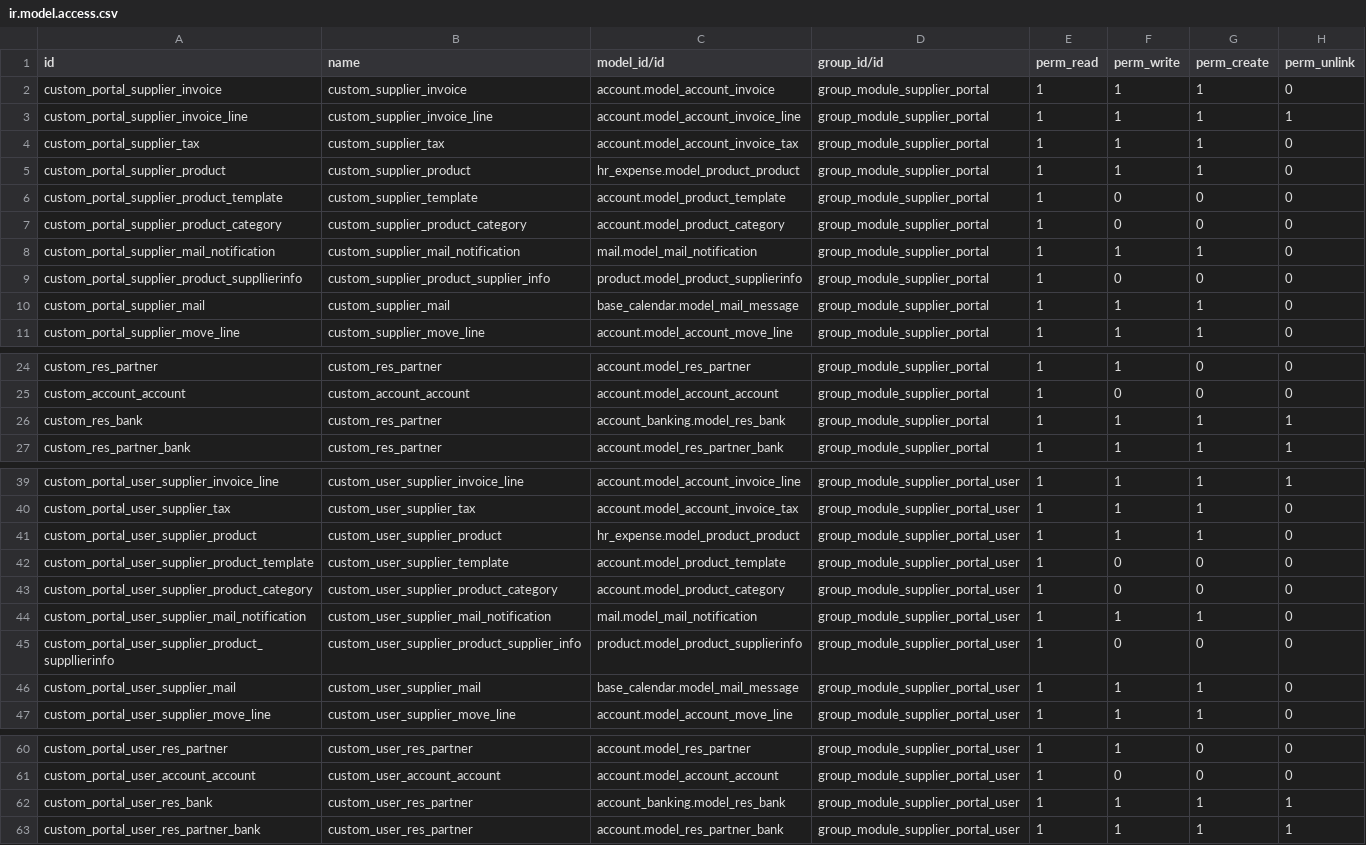
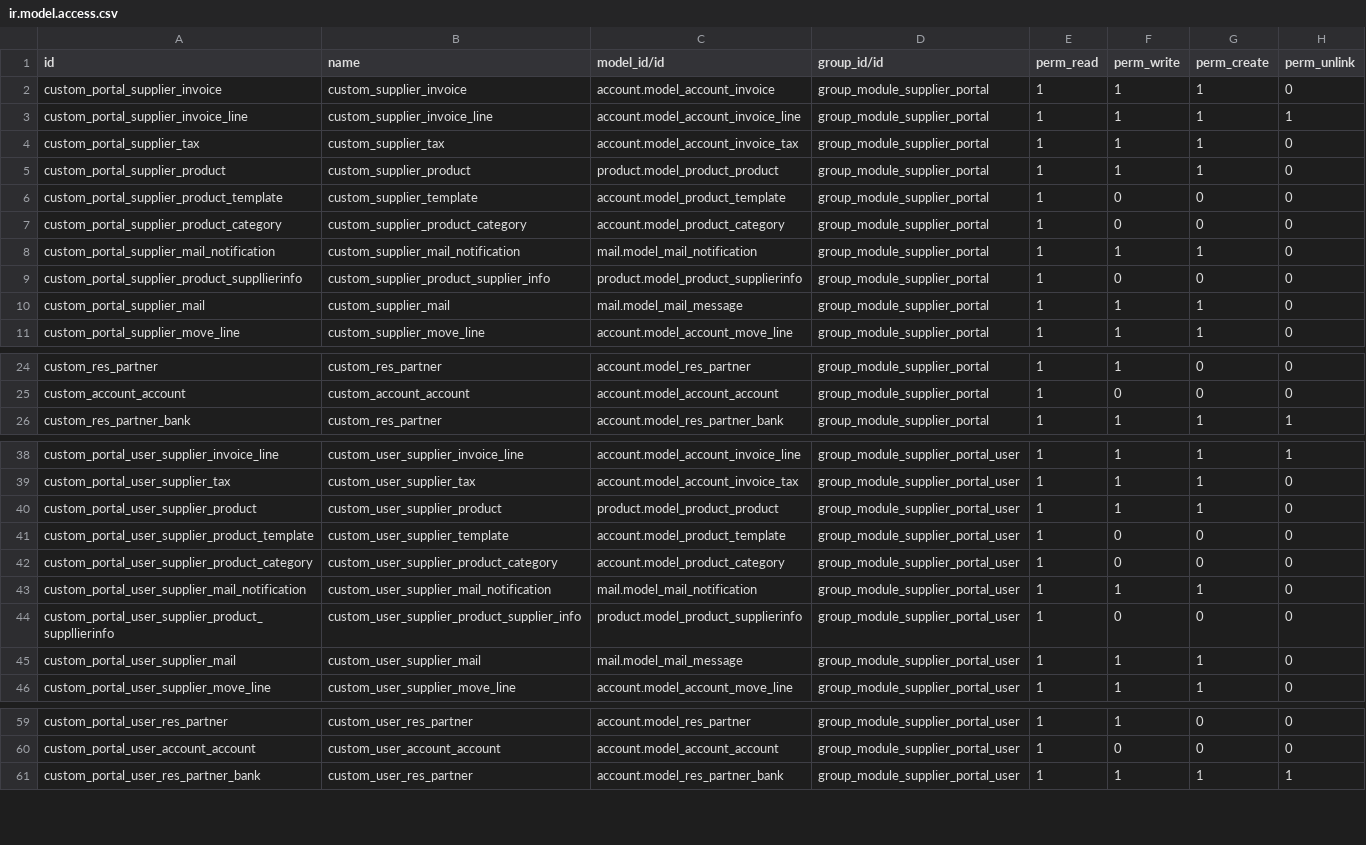
Before and after one commit to magnuscolors/bas-nsm-mods, a CSV file: nsm_supplier_portal/security/ir.model.access.csv, drawn as a sheet; only a part is shown, gaps mark what is left out; the diff covers the shown part only.

```diff
--- a/nsm_supplier_portal/security/ir.model.access.csv
+++ b/nsm_supplier_portal/security/ir.model.access.csv
@@ -4,3 +4,3 @@ custom_portal_supplier_invoice_line,custom_supplier_invoice_line,account.model_a
 custom_portal_supplier_tax,custom_supplier_tax,account.model_account_invoice_tax,group_module_supplier_portal,1,1,1,0
-custom_portal_supplier_product,custom_supplier_product,hr_expense.model_product_product,group_module_supplier_portal,1,1,1,0
+custom_portal_supplier_product,custom_supplier_product,product.model_product_product,group_module_supplier_portal,1,1,1,0
 custom_portal_supplier_product_template,custom_supplier_template,account.model_product_template,group_module_supplier_portal,1,0,0,0
@@ -9,3 +9,3 @@ custom_portal_supplier_mail_notification,custom_supplier_mail_notification,mail.
 custom_portal_supplier_product_suppllierinfo,custom_supplier_product_supplier_info,product.model_product_supplierinfo,group_module_supplier_portal,1,0,0,0
-custom_portal_supplier_mail,custom_supplier_mail,base_calendar.model_mail_message,group_module_supplier_portal,1,1,1,0
+custom_portal_supplier_mail,custom_supplier_mail,mail.model_mail_message,group_module_supplier_portal,1,1,1,0
 custom_portal_supplier_move_line,custom_supplier_move_line,account.model_account_move_line,group_module_supplier_portal,1,1,1,0
@@ -25,3 +25,2 @@ custom_res_partner,custom_res_partner,account.model_res_partner,group_module_sup
 custom_account_account,custom_account_account,account.model_account_account,group_module_supplier_portal,1,0,0,0
-custom_res_bank,custom_res_partner,account_banking.model_res_bank,group_module_supplier_portal,1,1,1,1
 custom_res_partner_bank,custom_res_partner,account.model_res_partner_bank,group_module_supplier_portal,1,1,1,1
@@ -40,3 +39,3 @@ custom_portal_user_supplier_invoice_line,custom_user_supplier_invoice_line,accou
 custom_portal_user_supplier_tax,custom_user_supplier_tax,account.model_account_invoice_tax,group_module_supplier_portal_user,1,1,1,0
-custom_portal_user_supplier_product,custom_user_supplier_product,hr_expense.model_product_product,group_module_supplier_portal_user,1,1,1,0
+custom_portal_user_supplier_product,custom_user_supplier_product,product.model_product_product,group_module_supplier_portal_user,1,1,1,0
 custom_portal_user_supplier_product_template,custom_user_supplier_template,account.model_product_template,group_module_supplier_portal_user,1,0,0,0
@@ -45,3 +44,3 @@ custom_portal_user_supplier_mail_notification,custom_user_supplier_mail_notifica
 custom_portal_user_supplier_product_suppllierinfo,custom_user_supplier_product_supplier_info,product.model_product_supplierinfo,group_module_supplier_portal_user,1,0,0,0
-custom_portal_user_supplier_mail,custom_user_supplier_mail,base_calendar.model_mail_message,group_module_supplier_portal_user,1,1,1,0
+custom_portal_user_supplier_mail,custom_user_supplier_mail,mail.model_mail_message,group_module_supplier_portal_user,1,1,1,0
 custom_portal_user_supplier_move_line,custom_user_supplier_move_line,account.model_account_move_line,group_module_supplier_portal_user,1,1,1,0
@@ -61,3 +60,2 @@ custom_portal_user_res_partner,custom_user_res_partner,account.model_res_partner
 custom_portal_user_account_account,custom_user_account_account,account.model_account_account,group_module_supplier_portal_user,1,0,0,0
-custom_portal_user_res_bank,custom_user_res_partner,account_banking.model_res_bank,group_module_supplier_portal_user,1,1,1,1
 custom_portal_user_res_partner_bank,custom_user_res_partner,account.model_res_partner_bank,group_module_supplier_portal_user,1,1,1,1
```
Also changed, not shown: 2 edited cells elsewhere in this file, 25 other files.
